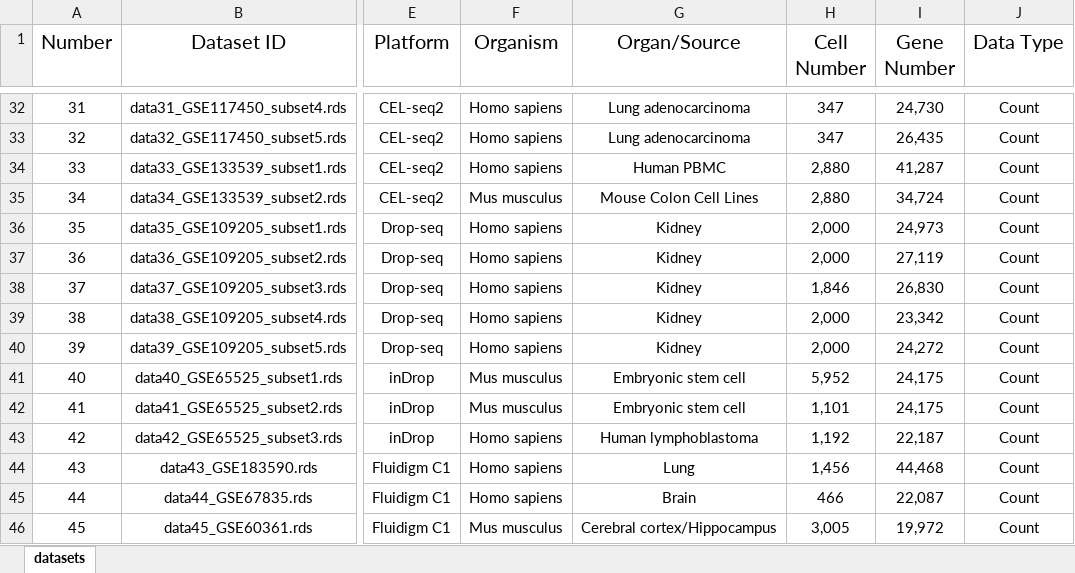
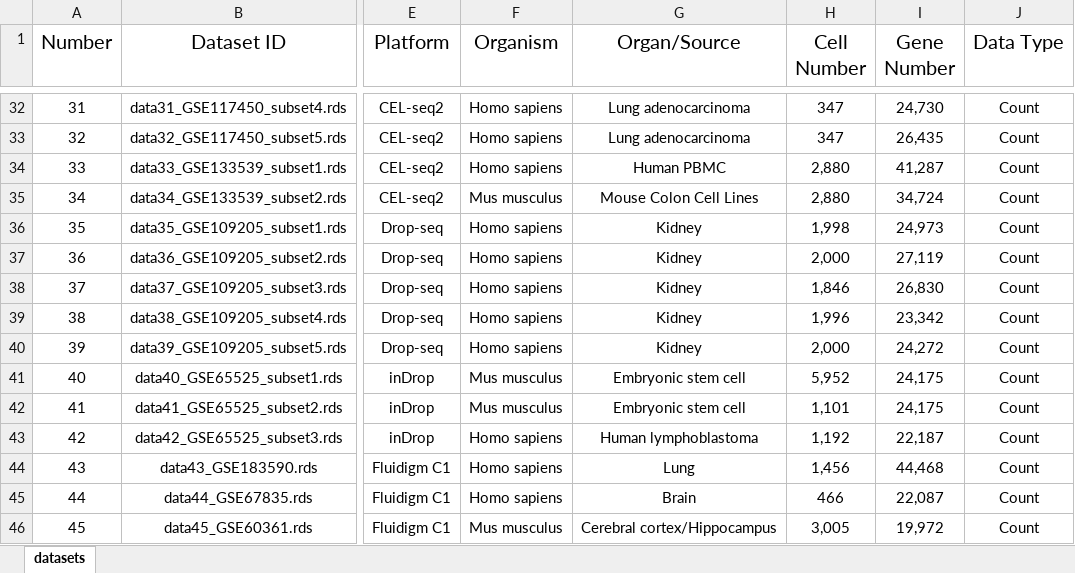
Before and after one commit to duohongrui/simbenchmark, an Excel workbook: Chunk1-Data preparation/evaluation_datasets.xlsx, sheet datasets, drawn as a sheet; only a part is shown, gaps mark what is left out; values as stored, in another font and other column widths than the file's, no borders; the diff names each change by its address in the sheet, - before the commit and + after, or states it on an @@ line.

Commit message:
remove cells in all genes in data35 and data38

```diff
--- a/Chunk1-Data preparation/evaluation_datasets.xlsx (sheet datasets)
+++ b/Chunk1-Data preparation/evaluation_datasets.xlsx (sheet datasets)
-H36 (Cell Number): 2,000
+H36 (Cell Number): 1,998
-H39 (Cell Number): 2,000
+H39 (Cell Number): 1,996
```
Also changed, not shown: 2 other files.
